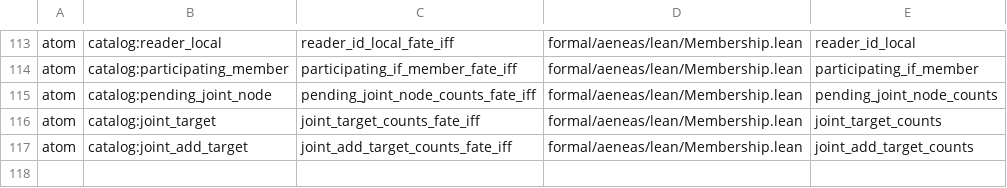
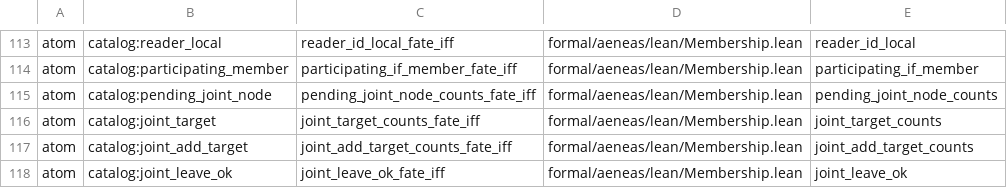
Before and after one commit to paulocsanz/pedradb, a TSV file: scripts/ratchet/close_proofs.tsv, drawn as a sheet; only a part is shown, gaps mark what is left out; the diff names each change by its address in the sheet, - before the commit and + after, or states it on an @@ line.

Commit message:
rfc0212 p1.2 4/6: atom catalog:joint_leave_ok — config única só com o leave no log
Teorema iff joint_leave_ok_fate_iff sobre o corpo real
(RFC-0096, as-is 0066). Escada: cap 36->35, floor_atom 88->89,
floor_extract 190->189. Planta DST verde no lote paralelo das 6.
Gate check_depth_floor GREEN.

```diff
--- a/scripts/ratchet/close_proofs.tsv
+++ b/scripts/ratchet/close_proofs.tsv
+row 118: atom | catalog:joint_leave_ok | joint_leave_ok_fate_iff | formal/aeneas/lean/Membership.lean | joint_leave_ok
```
Also changed, not shown: scripts/ratchet/proof_depth.tsv, 5 other files.
